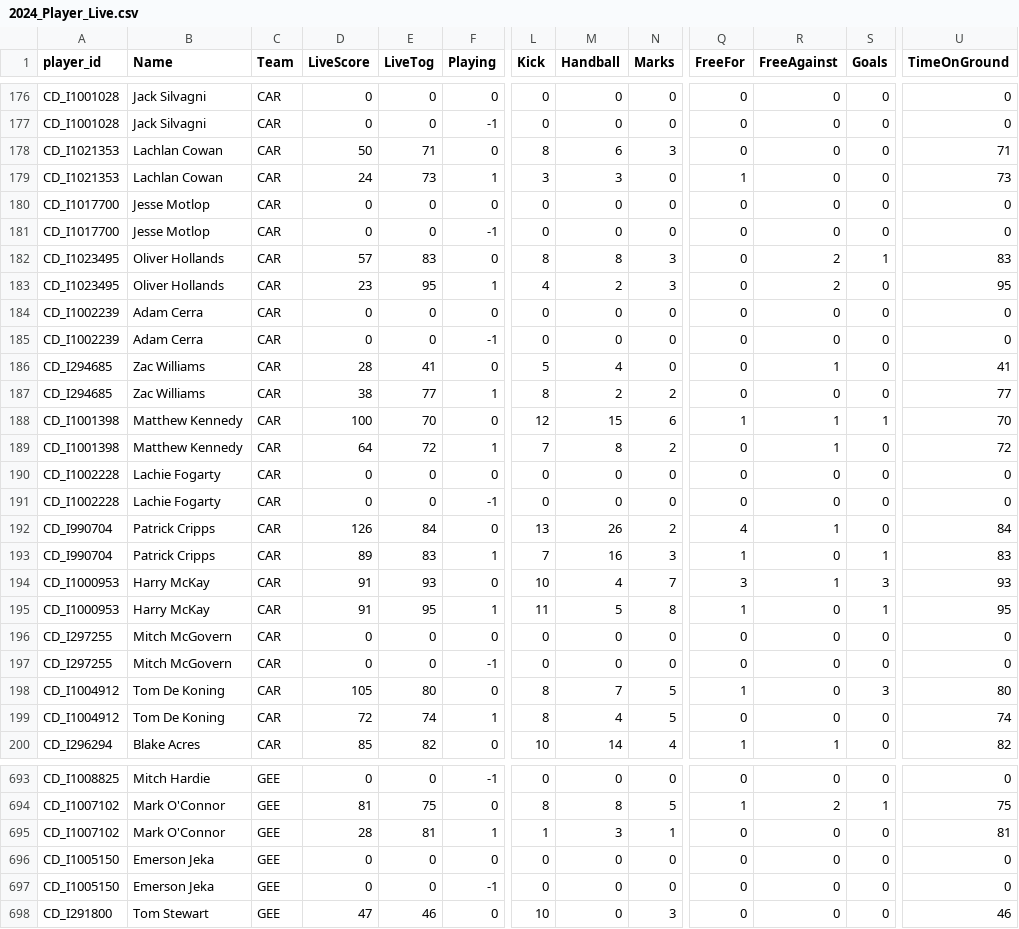
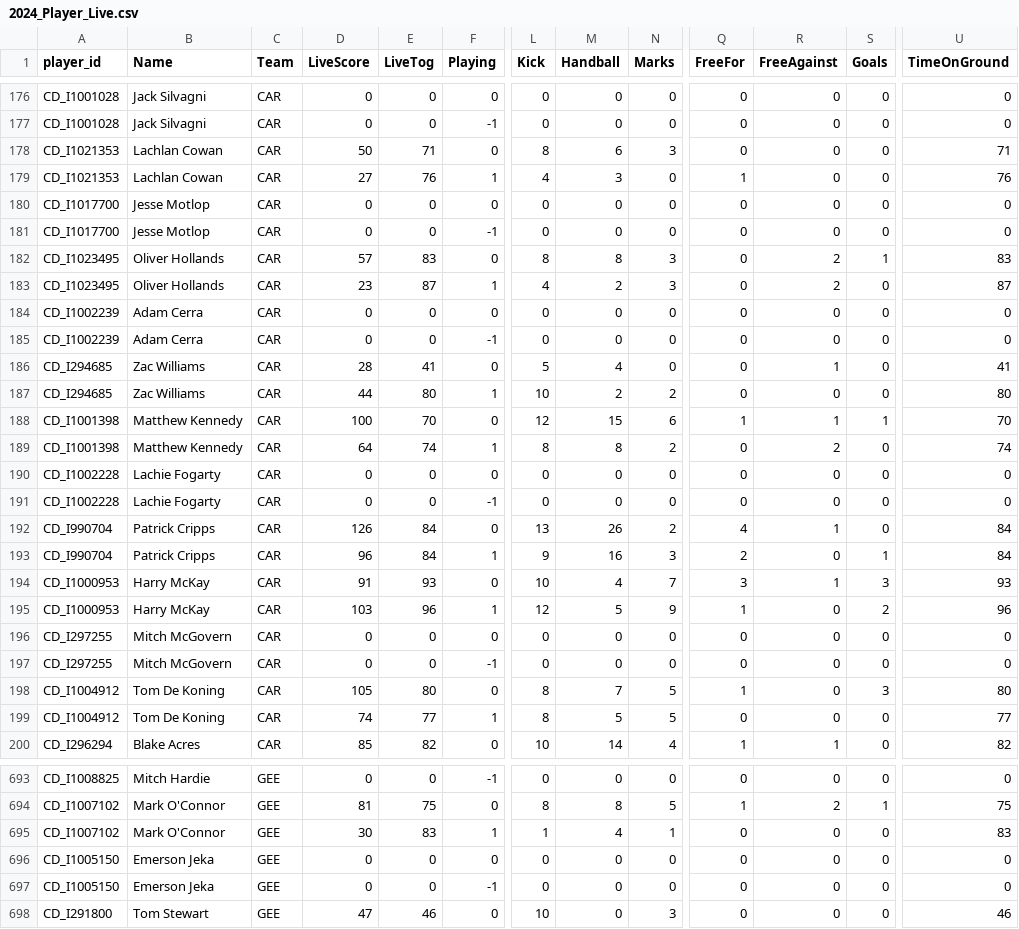
Before and after one commit to cigamsarierom/data-2024_RETLOB, a CSV file: 2024_Player_Live.csv, drawn as a sheet; only a part is shown, gaps mark what is left out; the diff covers the shown part only; the diff names each change by its address in the sheet, - before the commit and + after, or states it on an @@ line.

Commit message:
commit from JM at 2024-04-27 18:46:52.213308

```diff
--- a/2024_Player_Live.csv
+++ b/2024_Player_Live.csv
-D179 (LiveScore): 24
+D179 (LiveScore): 27
-E179 (LiveTog): 73
+E179 (LiveTog): 76
-L179 (Kick): 3
+L179 (Kick): 4
-U179 (TimeOnGround): 73
+U179 (TimeOnGround): 76
-E183 (LiveTog): 95
+E183 (LiveTog): 87
-U183 (TimeOnGround): 95
+U183 (TimeOnGround): 87
-D187 (LiveScore): 38
+D187 (LiveScore): 44
-E187 (LiveTog): 77
+E187 (LiveTog): 80
-L187 (Kick): 8
+L187 (Kick): 10
-U187 (TimeOnGround): 77
+U187 (TimeOnGround): 80
-E189 (LiveTog): 72
+E189 (LiveTog): 74
-L189 (Kick): 7
+L189 (Kick): 8
-R189 (FreeAgainst): 1
+R189 (FreeAgainst): 2
-U189 (TimeOnGround): 72
+U189 (TimeOnGround): 74
-D193 (LiveScore): 89
+D193 (LiveScore): 96
-E193 (LiveTog): 83
+E193 (LiveTog): 84
-L193 (Kick): 7
+L193 (Kick): 9
-Q193 (FreeFor): 1
+Q193 (FreeFor): 2
-U193 (TimeOnGround): 83
+U193 (TimeOnGround): 84
-D195 (LiveScore): 91
+D195 (LiveScore): 103
-E195 (LiveTog): 95
+E195 (LiveTog): 96
-L195 (Kick): 11
+L195 (Kick): 12
-N195 (Marks): 8
+N195 (Marks): 9
-S195 (Goals): 1
+S195 (Goals): 2
-U195 (TimeOnGround): 95
+U195 (TimeOnGround): 96
-D199 (LiveScore): 72
+D199 (LiveScore): 74
-E199 (LiveTog): 74
+E199 (LiveTog): 77
-M199 (Handball): 4
+M199 (Handball): 5
-U199 (TimeOnGround): 74
+U199 (TimeOnGround): 77
-D695 (LiveScore): 28
+D695 (LiveScore): 30
-E695 (LiveTog): 81
+E695 (LiveTog): 83
-M695 (Handball): 3
+M695 (Handball): 4
-U695 (TimeOnGround): 81
+U695 (TimeOnGround): 83
```
Also changed, not shown: 141 edited cells elsewhere in this file.
